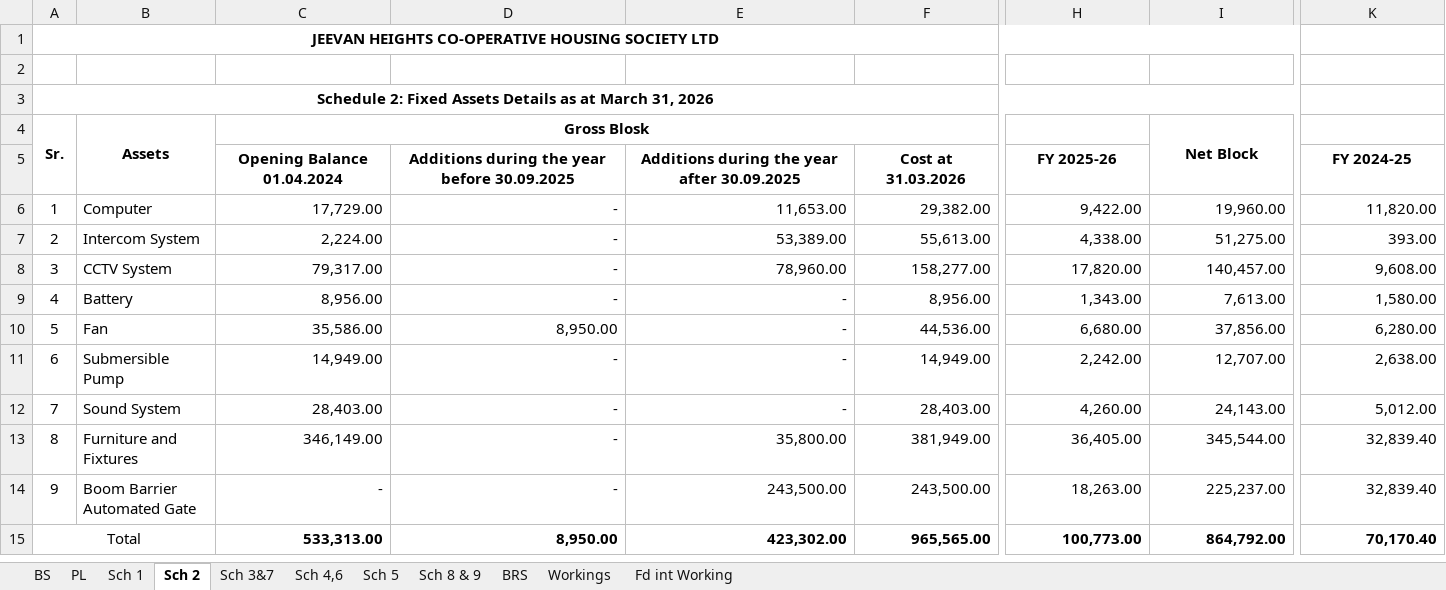
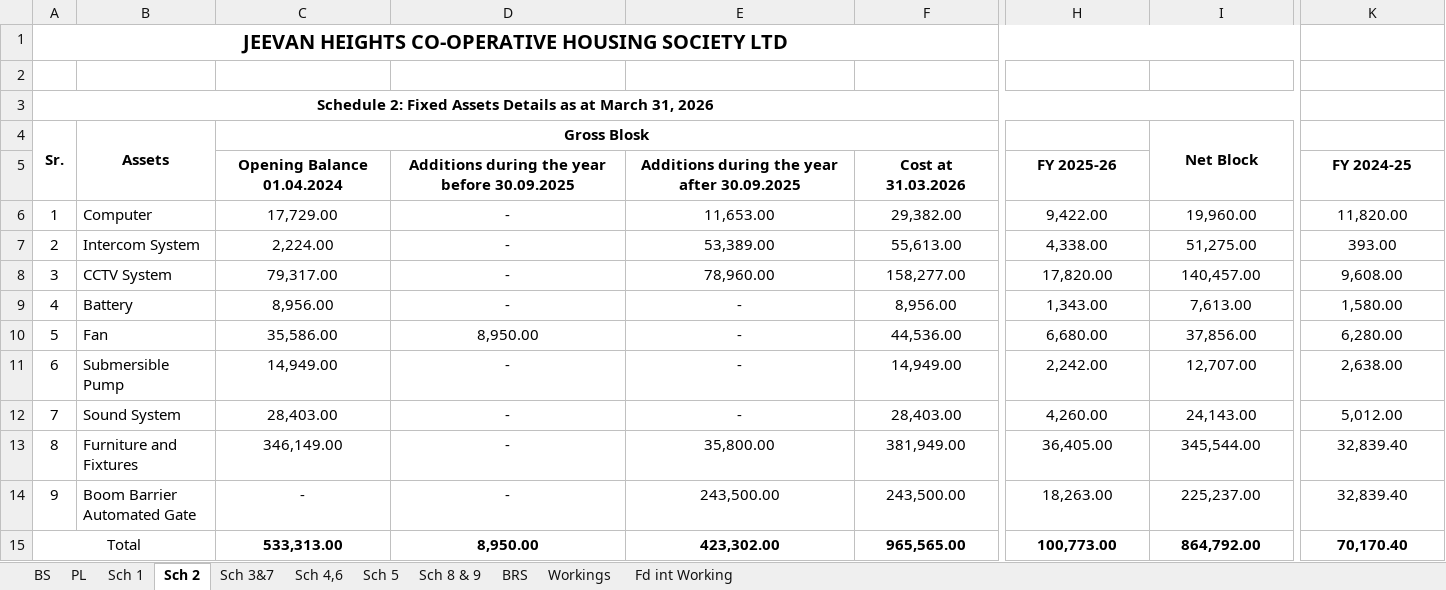
Before and after one commit to BharatBoridkar/BCB, an Excel workbook: AMS/003-JeevanHeight/Jeevan_Heights_Provisional_BS_2025-26_V1.xlsx, sheet Sch 2, drawn as a sheet; only a part is shown, gaps mark what is left out; values as stored, in another font and other column widths than the file's, no borders; the diff names each change by its address in the sheet, - before the commit and + after, or states it on an @@ line.

```diff
--- a/AMS/003-JeevanHeight/Jeevan_Heights_Provisional_BS_2025-26_V1.xlsx (sheet Sch 2)
+++ b/AMS/003-JeevanHeight/Jeevan_Heights_Provisional_BS_2025-26_V1.xlsx (sheet Sch 2)
@@ A1 text size: larger @@
-C6:F15 alignment: right
+C6:F15 alignment: center
-H6:I15 alignment: right
+H6:I15 alignment: center
-K6:K15 alignment: right
+K6:K15 alignment: center
```
Also changed, not shown: sheet PL, sheet BS, sheet Sch 1, sheet Sch 4,6, sheet Sch 5, sheet Sch 3&7, 1 more sheet, formulas that keep their value, 12 other files.
